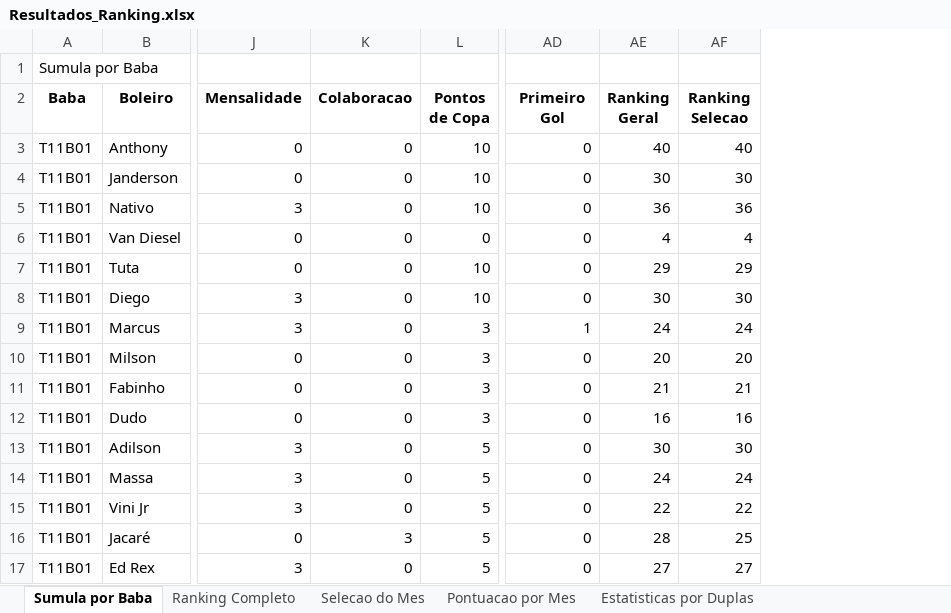
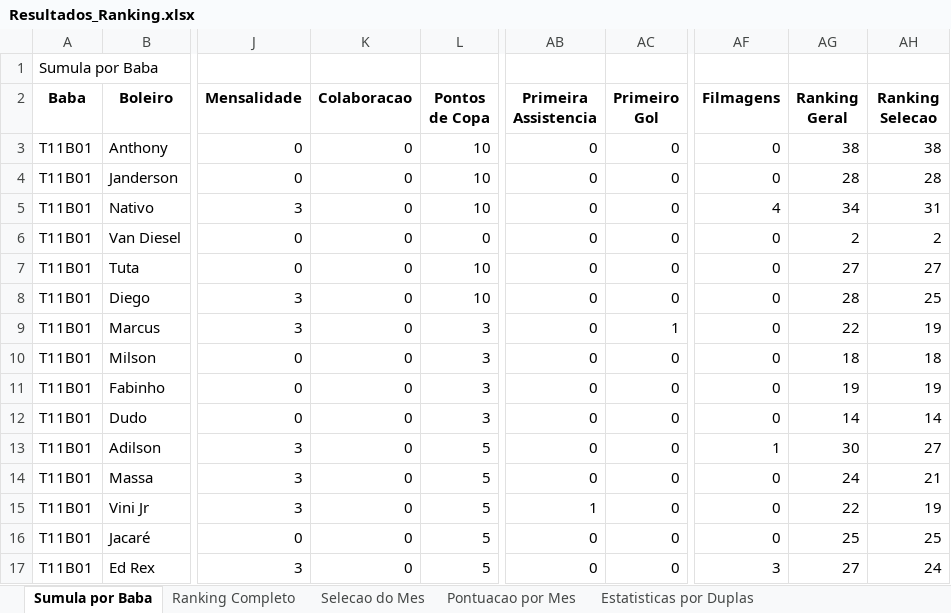
Before and after one commit to FlickFlash/associacao-futebol, an Excel workbook: Teste_1_Jogador_Completo/Resultados_Ranking.xlsx, sheet Sumula por Baba, drawn as a sheet; only a part is shown, gaps mark what is left out; values as stored, in another font and other column widths than the file's, no borders; addresses are those after the commit; the diff covers the shown part only; the diff names each change by its address in the sheet, - before the commit and + after, or states it on an @@ line.

Commit message:
Ajustes no processamento + dados do baba T11B03

```diff
--- a/Teste_1_Jogador_Completo/Resultados_Ranking.xlsx (sheet Sumula por Baba)
+++ b/Teste_1_Jogador_Completo/Resultados_Ranking.xlsx (sheet Sumula por Baba)
+column AB (Primeira Assistencia), rows 3-17: 0 | 0 | 0 | 0 | 0 | 0 | 0 | 0 | 0 | 0 | 0 | 0 | 1 | 0 | 0
+column AC (Primeiro Gol), rows 3-17: 0 | 0 | 0 | 0 | 0 | 0 | 1 | 0 | 0 | 0 | 0 | 0 | 0 | 0 | 0
-AF2: Primeiro Gol
+AF2: Filmagens
-AG3 (Ranking Geral): 40
+AG3 (Ranking Geral): 38
-AH3 (Ranking Selecao): 40
+AH3 (Ranking Selecao): 38
-AG4 (Ranking Geral): 30
+AG4 (Ranking Geral): 28
-AH4 (Ranking Selecao): 30
+AH4 (Ranking Selecao): 28
-AF5 (Filmagens): 0
+AF5 (Filmagens): 4
-AG5 (Ranking Geral): 36
+AG5 (Ranking Geral): 34
-AH5 (Ranking Selecao): 36
+AH5 (Ranking Selecao): 31
-AG6 (Ranking Geral): 4
+AG6 (Ranking Geral): 2
-AH6 (Ranking Selecao): 4
+AH6 (Ranking Selecao): 2
-AG7 (Ranking Geral): 29
+AG7 (Ranking Geral): 27
-AH7 (Ranking Selecao): 29
+AH7 (Ranking Selecao): 27
-AG8 (Ranking Geral): 30
+AG8 (Ranking Geral): 28
-AH8 (Ranking Selecao): 30
+AH8 (Ranking Selecao): 25
-AF9 (Filmagens): 1
+AF9 (Filmagens): 0
-AG9 (Ranking Geral): 24
+AG9 (Ranking Geral): 22
-AH9 (Ranking Selecao): 24
+AH9 (Ranking Selecao): 19
-AG10 (Ranking Geral): 20
+AG10 (Ranking Geral): 18
-AH10 (Ranking Selecao): 20
+AH10 (Ranking Selecao): 18
-AG11 (Ranking Geral): 21
+AG11 (Ranking Geral): 19
-AH11 (Ranking Selecao): 21
+AH11 (Ranking Selecao): 19
-AG12 (Ranking Geral): 16
+AG12 (Ranking Geral): 14
-AH12 (Ranking Selecao): 16
+AH12 (Ranking Selecao): 14
-AF13 (Filmagens): 0
+AF13 (Filmagens): 1
-AH13 (Ranking Selecao): 30
+AH13 (Ranking Selecao): 27
-AH14 (Ranking Selecao): 24
+AH14 (Ranking Selecao): 21
-AH15 (Ranking Selecao): 22
+AH15 (Ranking Selecao): 19
-K16 (Colaboracao): 3
+K16 (Colaboracao): 0
-AG16 (Ranking Geral): 28
+AG16 (Ranking Geral): 25
-AF17 (Filmagens): 0
+AF17 (Filmagens): 3
-AH17 (Ranking Selecao): 27
+AH17 (Ranking Selecao): 24
```
Also changed, not shown: 25 added rows and 79 edited cells elsewhere in this sheet, sheet Estatisticas por Duplas, sheet Pontuacao por Mes, sheet Ranking Completo, sheet Selecao do Mes, 1 other file.
